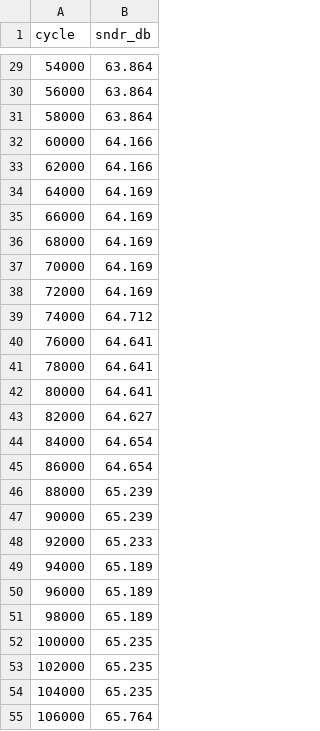
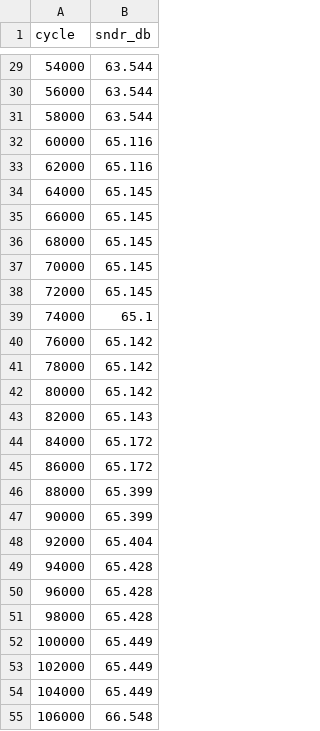
Before and after one commit to JesseLevine727/ELEC5705, a CSV file: Project/report/data/sndr_vs_cycles.csv, drawn as a sheet; only a part is shown, gaps mark what is left out; the diff covers the shown part only.

```diff
--- a/Project/report/data/sndr_vs_cycles.csv
+++ b/Project/report/data/sndr_vs_cycles.csv
@@ -29,27 +29,27 @@ cycle,sndr_db
-54000,63.864
-56000,63.864
-58000,63.864
-60000,64.166
-62000,64.166
-64000,64.169
-66000,64.169
-68000,64.169
-70000,64.169
-72000,64.169
-74000,64.712
-76000,64.641
-78000,64.641
-80000,64.641
-82000,64.627
-84000,64.654
-86000,64.654
-88000,65.239
-90000,65.239
-92000,65.233
-94000,65.189
-96000,65.189
-98000,65.189
-100000,65.235
-102000,65.235
-104000,65.235
-106000,65.764
+54000,63.544
+56000,63.544
+58000,63.544
+60000,65.116
+62000,65.116
+64000,65.145
+66000,65.145
+68000,65.145
+70000,65.145
+72000,65.145
+74000,65.1
+76000,65.142
+78000,65.142
+80000,65.142
+82000,65.143
+84000,65.172
+86000,65.172
+88000,65.399
+90000,65.399
+92000,65.404
+94000,65.428
+96000,65.428
+98000,65.428
+100000,65.449
+102000,65.449
+104000,65.449
+106000,66.548
```
Also changed, not shown: 1 added row and 166 edited cells elsewhere in this file, Project/report/data/background_trim_downsampled.csv, Project/report/data/spectrum_both.csv, 49 other files.
